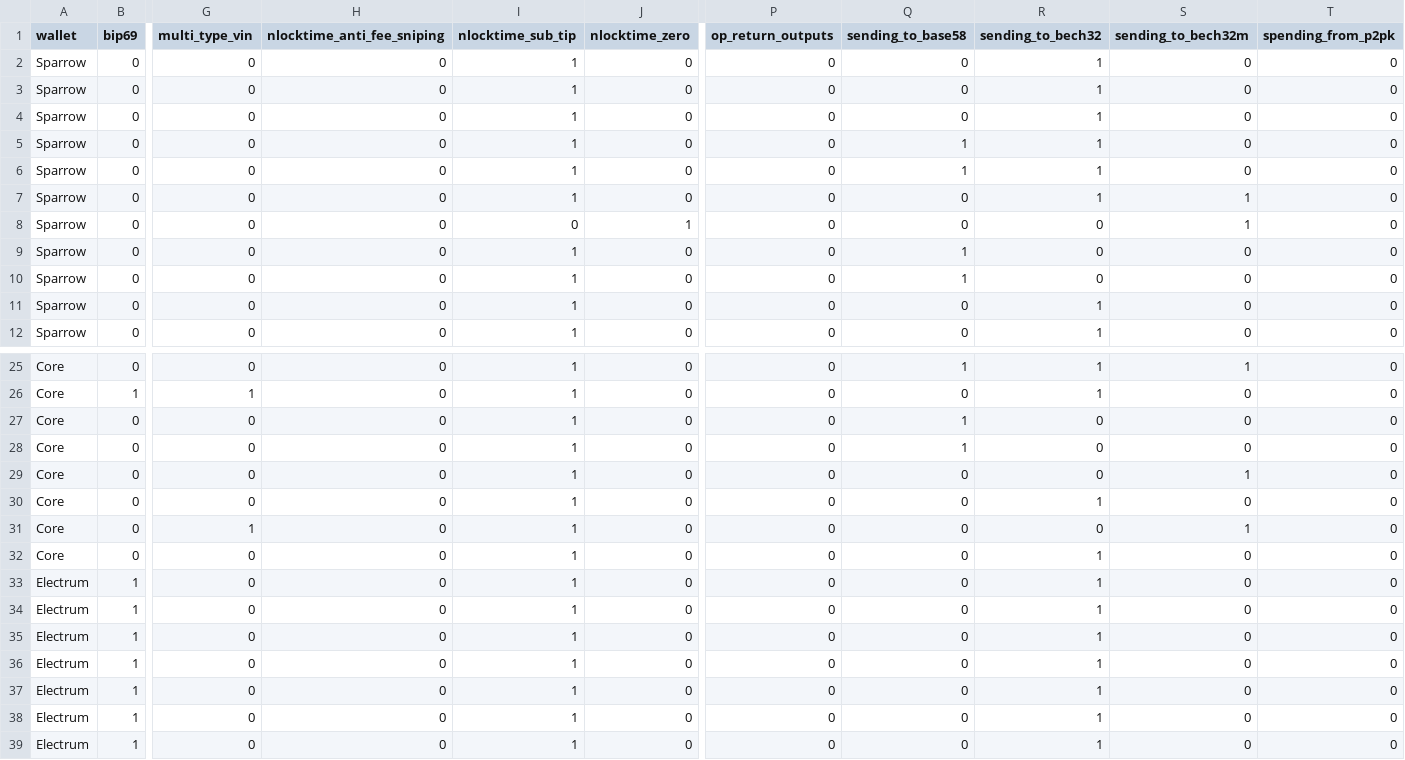
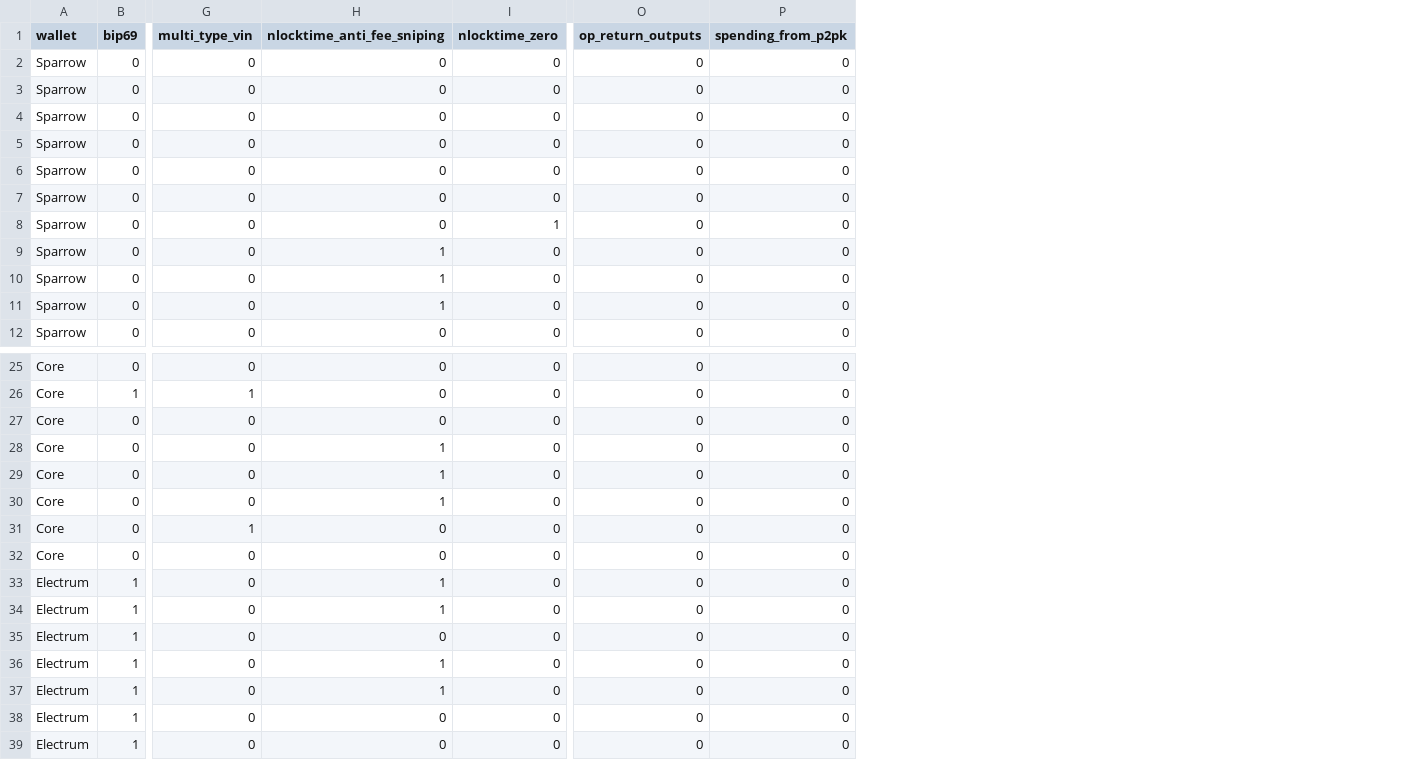
Before and after one commit to YukioE/fingerprint_analyzer, a CSV file: src/fingerprint_analyzer/data/features.csv, drawn as a sheet; only a part is shown, gaps mark what is left out; removed rows and columns are numbered as before the commit, all else as after; rows hold the shown columns only; the diff covers the shown part only; the diff names each change by its address in the sheet, - before the commit and + after, or states it on an @@ line.

Commit message:
remove sending to fingerprints

```diff
--- a/src/fingerprint_analyzer/data/features.csv
+++ b/src/fingerprint_analyzer/data/features.csv
-column I (nlocktime_sub_tip), rows 2-12: 1 | 1 | 1 | 1 | 1 | 1 | 0 | 1 | 1 | 1 | 1; rows 25-34: all 1; rows 36-39: all 1
-column Q (sending_to_base58), rows 2-12: 0 | 0 | 0 | 1 | 1 | 0 | 0 | 1 | 1 | 0 | 0; rows 25-34: 1 | 0 | 1 | 1 | 0 | 0 | 0 | 0 | 0 | 0; rows 36-39: all 0
-column R (sending_to_bech32), rows 2-12: 1 | 1 | 1 | 1 | 1 | 1 | 0 | 0 | 0 | 1 | 1; rows 25-34: 1 | 1 | 0 | 0 | 0 | 1 | 0 | 1 | 1 | 1; rows 36-39: all 1
-column S (sending_to_bech32m), rows 2-12: 0 | 0 | 0 | 0 | 0 | 1 | 1 | 0 | 0 | 0 | 0; rows 25-34: 1 | 0 | 0 | 0 | 1 | 0 | 1 | 0 | 0 | 0; rows 36-39: all 0
-H9:H11 (nlocktime_anti_fee_sniping): 0
+H9:H11 (nlocktime_anti_fee_sniping): 1
-H28:H30 (nlocktime_anti_fee_sniping): 0
+H28:H30 (nlocktime_anti_fee_sniping): 1
-H33 (nlocktime_anti_fee_sniping): 0
+H33 (nlocktime_anti_fee_sniping): 1
+row 34: Electrum | 1 | 0 | 1 | 0 | 0 | 0
-row 35: Electrum | 1 | 0 | 0 | 1 | 0 | 0 | 0 | 1 | 0 | 0
-H36:H37 (nlocktime_anti_fee_sniping): 0
+H36:H37 (nlocktime_anti_fee_sniping): 1
```
Also changed, not shown: 9 edited cells elsewhere in this file, 3 other files.
